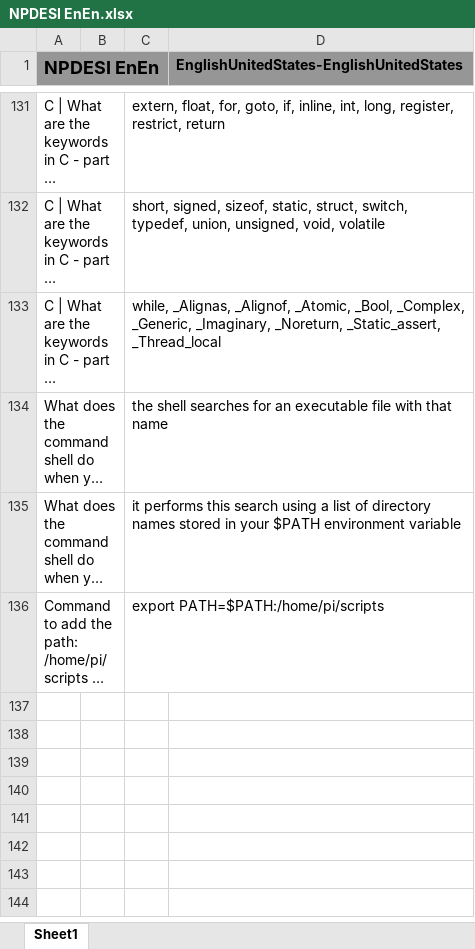
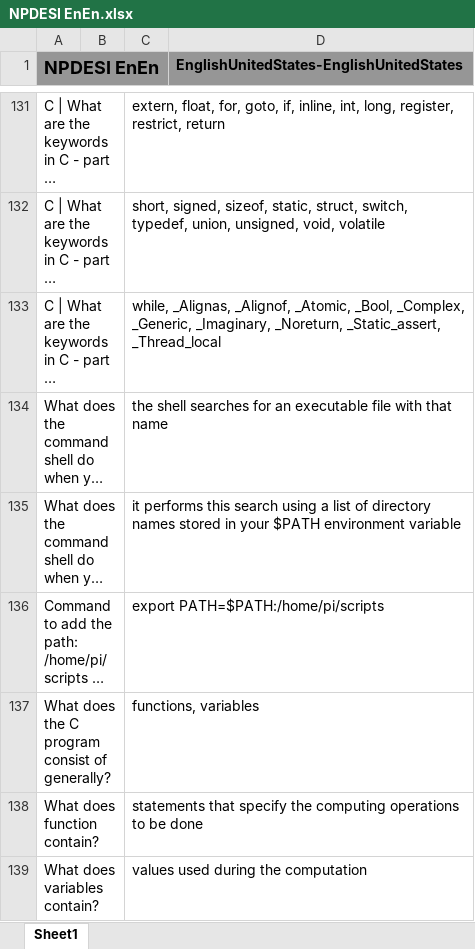
Before and after one commit to JackSonier/kb, an Excel workbook: NPDESI EnEn.xlsx, sheet Sheet1, drawn as a sheet; only a part is shown, gaps mark what is left out; long unchanged cells end in …; values as stored, in another font and other column widths than the file's, no borders; the diff covers the shown part only; the diff names each change by its address in the sheet, - before the commit and + after, or states it on an @@ line.

Commit message:
Update NPDESI EnEn.xlsx

```diff
--- a/NPDESI EnEn.xlsx (sheet Sheet1)
+++ b/NPDESI EnEn.xlsx (sheet Sheet1)
+row 137: What does the C program consist of generally? |  | functions, variables
+row 138: What does function contain? |  | statements that specify the computing operations to be done
+row 139: What does variables contain? |  | values used during the computation
```
Also changed, not shown: 4 added rows and 1 removed row elsewhere in this sheet.
